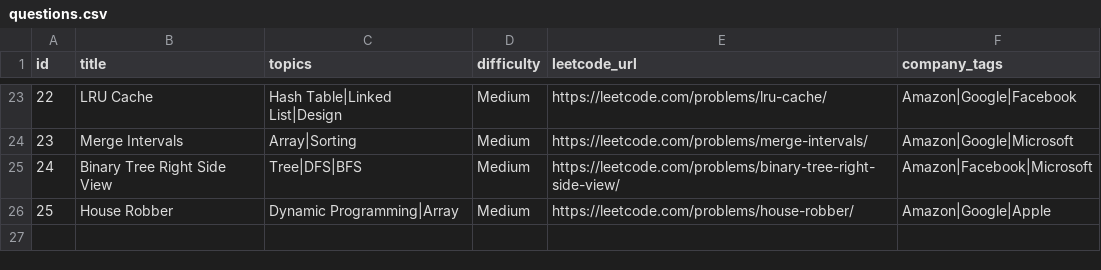
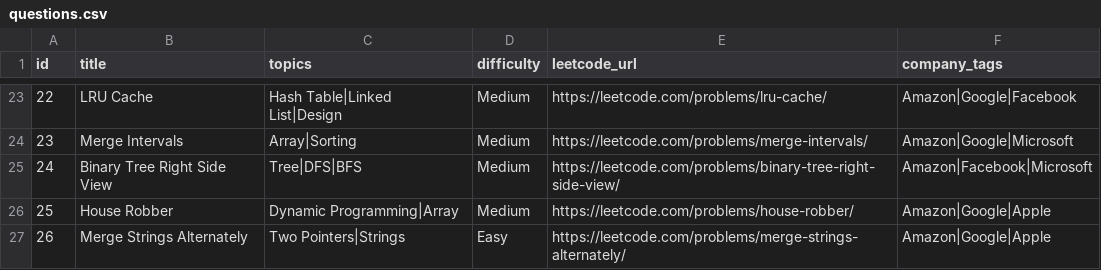
Before and after one commit to namansharma28/tnp_dsa, a CSV file: public/questions.csv, drawn as a sheet; only a part is shown, gaps mark what is left out; the diff names each change by its address in the sheet, - before the commit and + after, or states it on an @@ line.

Commit message:
Add new problem 'Merge Strings Alternately' to CSV

```diff
--- a/public/questions.csv
+++ b/public/questions.csv
+row 27: 26 | Merge Strings Alternately | Two Pointers|Strings | Easy | https://leetcode.com/problems/merge-strings-alternately/ | Amazon|Google|Apple
```
